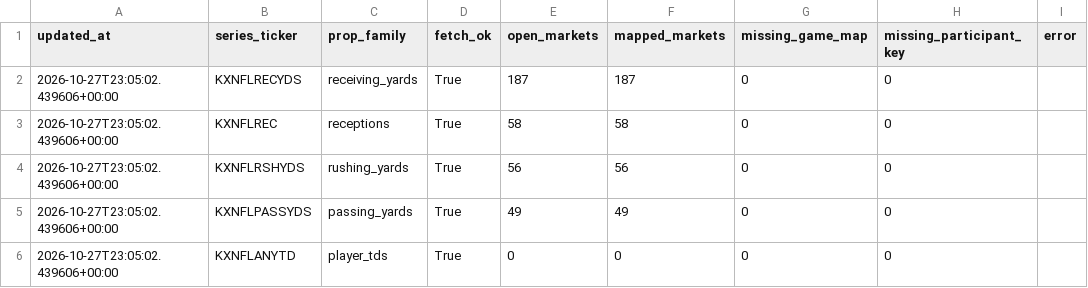
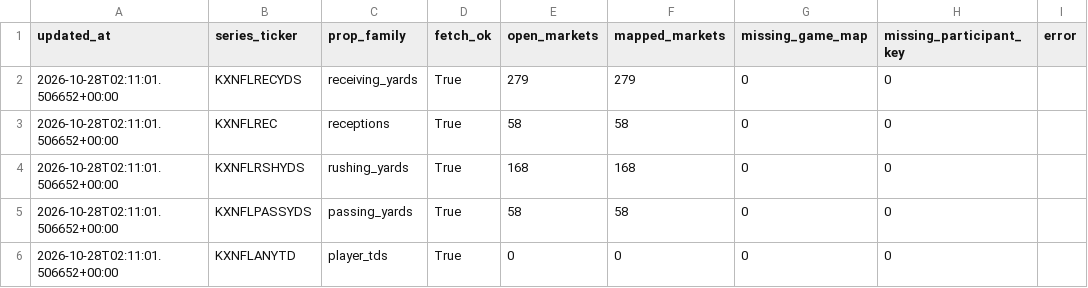
Before and after one commit to SaintSteven/Kalshi-trading-backend, a CSV file: research/nfl_prospective_paper_v001/data/collector_health.csv, drawn as a sheet.

```diff
--- a/research/nfl_prospective_paper_v001/data/collector_health.csv
+++ b/research/nfl_prospective_paper_v001/data/collector_health.csv
@@ -1,6 +1,6 @@
 updated_at,series_ticker,prop_family,fetch_ok,open_markets,mapped_markets,missing_game_map,missing_participant_key,error
-2026-10-27T23:05:02.439606+00:00,KXNFLRECYDS,receiving_yards,True,187,187,0,0,
-2026-10-27T23:05:02.439606+00:00,KXNFLREC,receptions,True,58,58,0,0,
-2026-10-27T23:05:02.439606+00:00,KXNFLRSHYDS,rushing_yards,True,56,56,0,0,
-2026-10-27T23:05:02.439606+00:00,KXNFLPASSYDS,passing_yards,True,49,49,0,0,
-2026-10-27T23:05:02.439606+00:00,KXNFLANYTD,player_tds,True,0,0,0,0,
+2026-10-28T02:11:01.506652+00:00,KXNFLRECYDS,receiving_yards,True,279,279,0,0,
+2026-10-28T02:11:01.506652+00:00,KXNFLREC,receptions,True,58,58,0,0,
+2026-10-28T02:11:01.506652+00:00,KXNFLRSHYDS,rushing_yards,True,168,168,0,0,
+2026-10-28T02:11:01.506652+00:00,KXNFLPASSYDS,passing_yards,True,58,58,0,0,
+2026-10-28T02:11:01.506652+00:00,KXNFLANYTD,player_tds,True,0,0,0,0,
```
Also changed, not shown: 10 other files.
